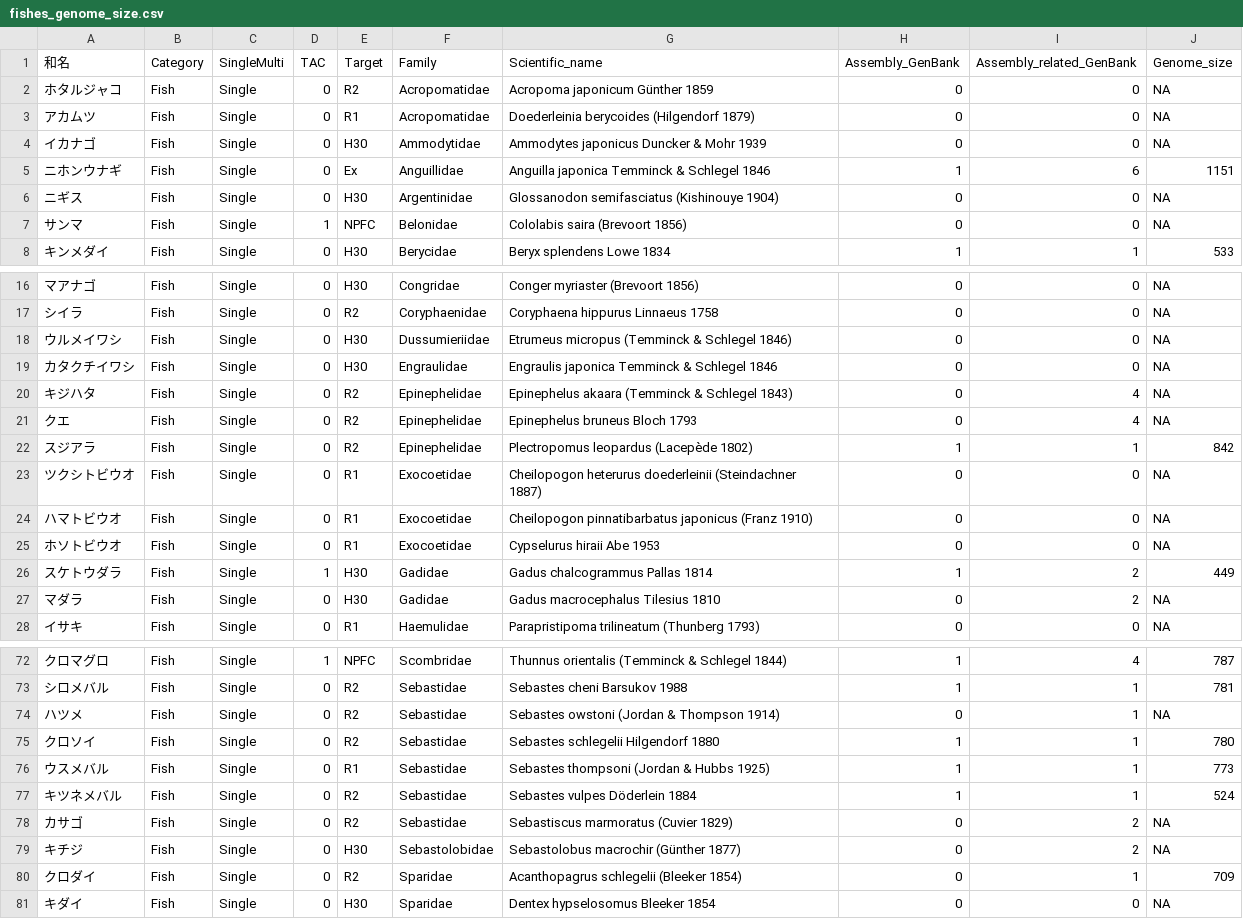
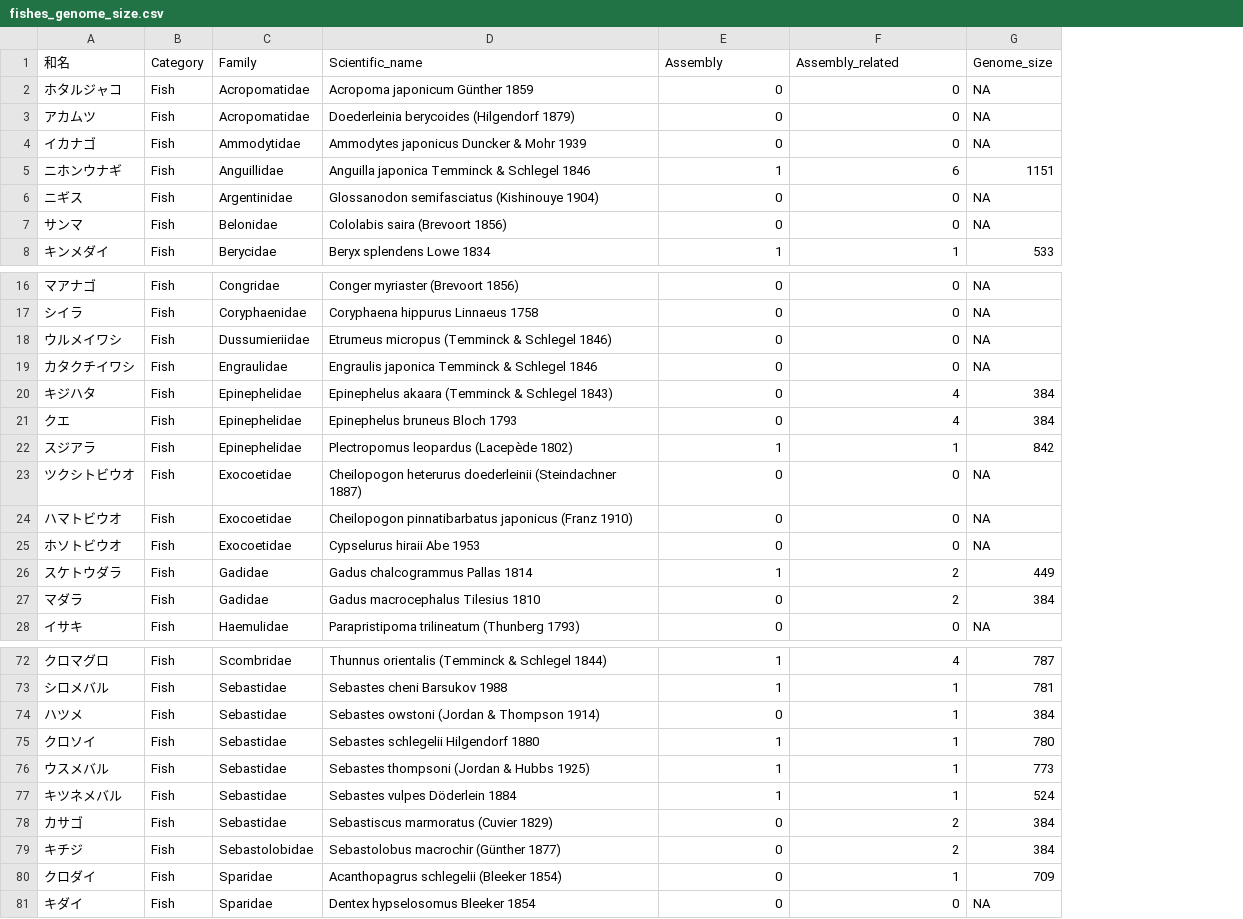
Before and after one commit to akihirao/FishGenBase, a CSV file: fishes_genome_size.csv, drawn as a sheet; only a part is shown, gaps mark what is left out; removed rows and columns are numbered as before the commit, all else as after; the diff names each change by its address in the sheet, - before the commit and + after, or states it on an @@ line.

```diff
--- a/fishes_genome_size.csv
+++ b/fishes_genome_size.csv
-column C (SingleMulti), rows 2-8: all Single; rows 16-28: all Single; rows 72-81: all Single
-column D (TAC), rows 2-8: 0 | 0 | 0 | 0 | 0 | 1 | 0; rows 16-28: 0 | 0 | 0 | 0 | 0 | 0 | 0 | 0 | 0 | 0 | 1 | 0 | 0; rows 72-81: 1 | 0 | 0 | 0 | 0 | 0 | 0 | 0 | 0 | 0
-column E (Target), rows 2-8: R2 | R1 | H30 | Ex | H30 | NPFC | H30; rows 16-28: H30 | R2 | H30 | H30 | R2 | R2 | R2 | R1 | R1 | R1 | H30 | H30 | R1; rows 72-81: NPFC | R2 | R2 | R2 | R1 | R2 | R2 | H30 | R2 | H30
-E1: Assembly_GenBank
+E1: Assembly
-F1: Assembly_related_GenBank
+F1: Assembly_related
-G20:G21 (Genome_size): NA
+G20:G21 (Genome_size): 384
-G27 (Genome_size): NA
+G27 (Genome_size): 384
-G74 (Genome_size): NA
+G74 (Genome_size): 384
-G78:G79 (Genome_size): NA
+G78:G79 (Genome_size): 384
```
Also changed, not shown: FRA200List_Latin.csv, 4 other files.
